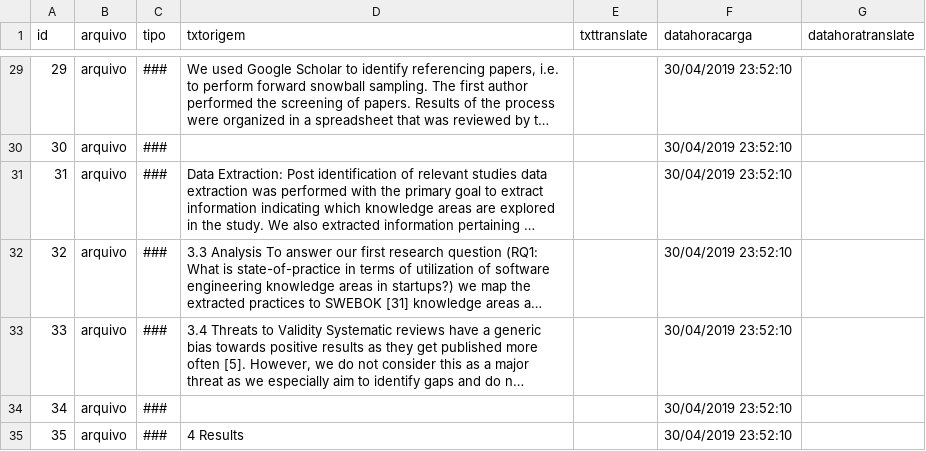
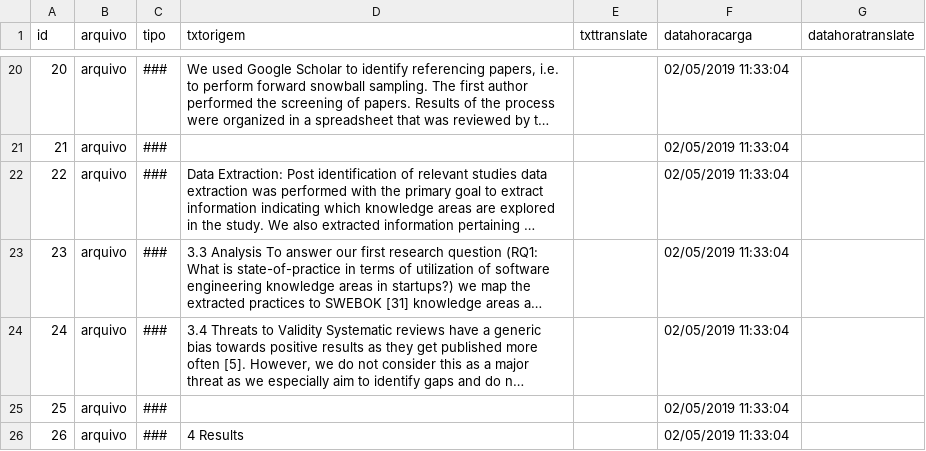
Before and after one commit to rodisantana2002/BuscaImplacavel, a CSV file: files/traduzidos/arquivo.csv, drawn as a sheet; only a part is shown, gaps mark what is left out; long unchanged cells end in …; addresses are those after the commit; the diff covers the shown part only; the diff names each change by its address in the sheet, - before the commit and + after, or states it on an @@ line.

```diff
--- a/files/traduzidos/arquivo.csv
+++ b/files/traduzidos/arquivo.csv
@@ column A (id) renumbered from row 3 down @@
-F20:F26 (datahoracarga): 30/04/2019 23:52:10
+F20:F26 (datahoracarga): 02/05/2019 11:33:04
```
Also changed, not shown: 15 removed rows and 56 edited cells elsewhere in this file, files/traduzidos/arquivo2.csv, 6 other files.
